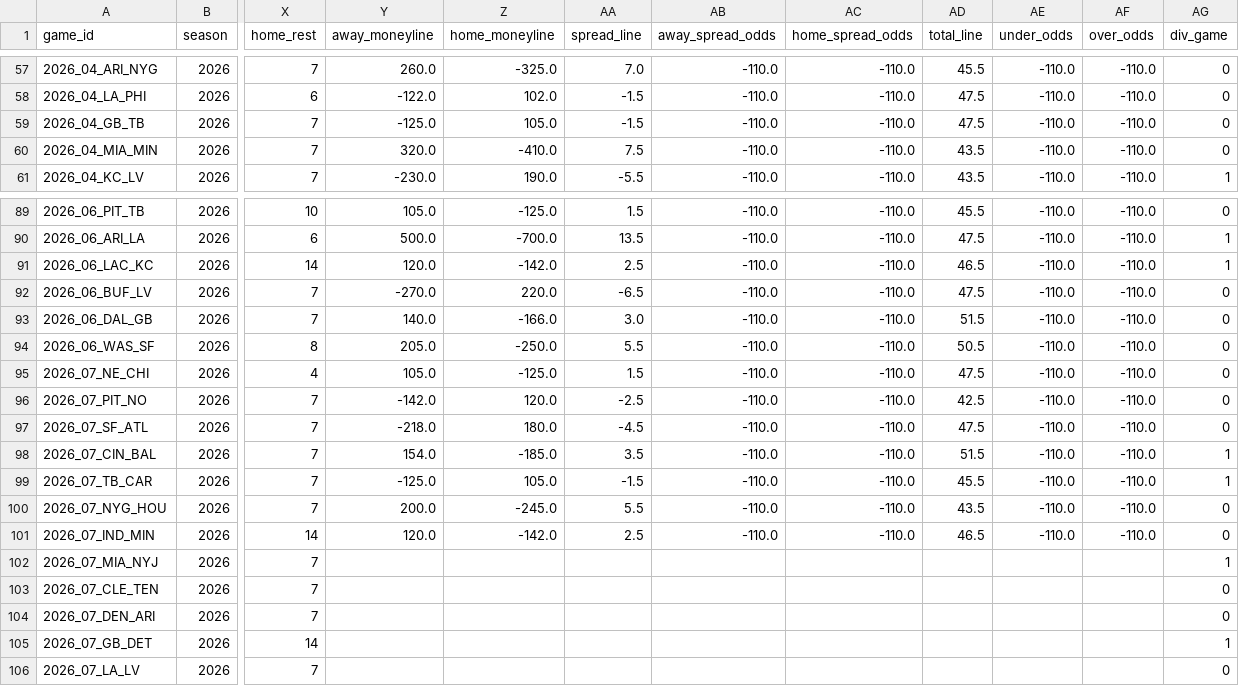
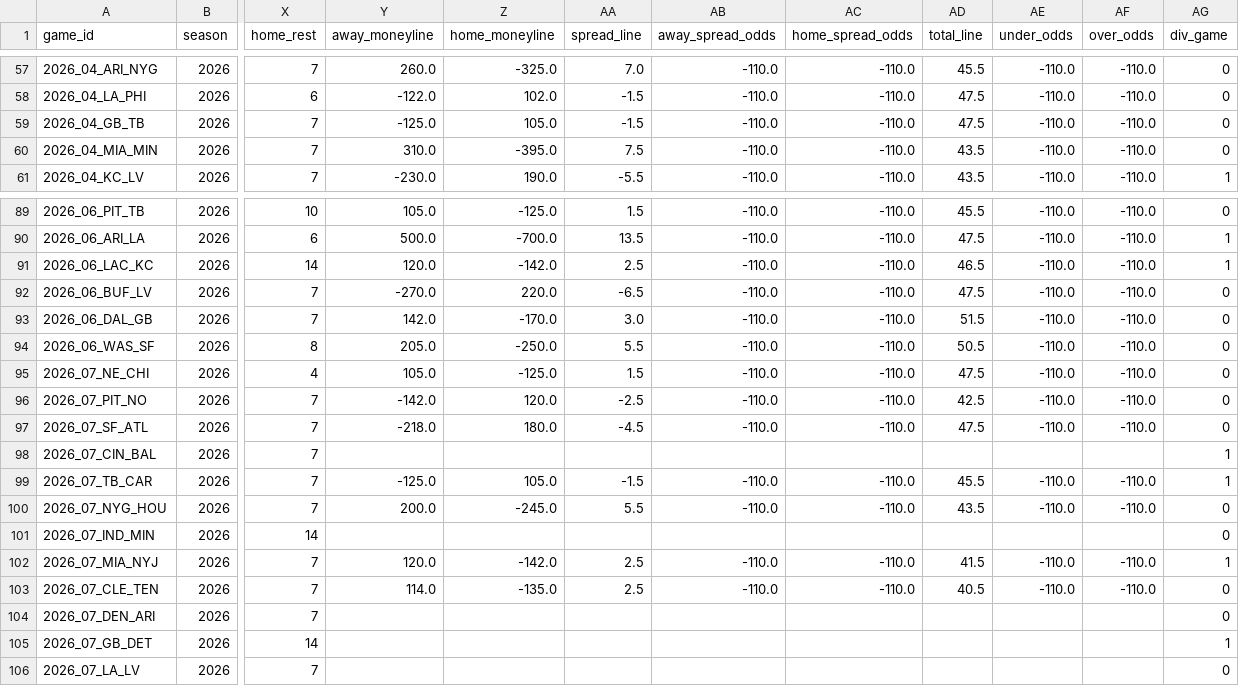
Before and after one commit to msiony24/Michael-betting-dashboard, a CSV file: data/nfl/schedules.csv, drawn as a sheet; only a part is shown, gaps mark what is left out; the diff names each change by its address in the sheet, - before the commit and + after, or states it on an @@ line.

```diff
--- a/data/nfl/schedules.csv
+++ b/data/nfl/schedules.csv
-Y60 (away_moneyline): 320.0
+Y60 (away_moneyline): 310.0
-Z60 (home_moneyline): -410.0
+Z60 (home_moneyline): -395.0
-Y93 (away_moneyline): 140.0
+Y93 (away_moneyline): 142.0
-Z93 (home_moneyline): -166.0
+Z93 (home_moneyline): -170.0
-Y98 (away_moneyline): 154.0
+Y98 (away_moneyline): (empty)
-Z98 (home_moneyline): -185.0
+Z98 (home_moneyline): (empty)
-AA98 (spread_line): 3.5
+AA98 (spread_line): (empty)
-AB98 (away_spread_odds): -110.0
+AB98 (away_spread_odds): (empty)
-AC98 (home_spread_odds): -110.0
+AC98 (home_spread_odds): (empty)
-AD98 (total_line): 51.5
+AD98 (total_line): (empty)
-AE98 (under_odds): -110.0
+AE98 (under_odds): (empty)
-AF98 (over_odds): -110.0
+AF98 (over_odds): (empty)
-Y101 (away_moneyline): 120.0
+Y101 (away_moneyline): (empty)
-Z101 (home_moneyline): -142.0
+Z101 (home_moneyline): (empty)
-AA101 (spread_line): 2.5
+AA101 (spread_line): (empty)
-AB101 (away_spread_odds): -110.0
+AB101 (away_spread_odds): (empty)
-AC101 (home_spread_odds): -110.0
+AC101 (home_spread_odds): (empty)
-AD101 (total_line): 46.5
+AD101 (total_line): (empty)
-AE101 (under_odds): -110.0
+AE101 (under_odds): (empty)
-AF101 (over_odds): -110.0
+AF101 (over_odds): (empty)
-Y102 (away_moneyline): (empty)
+Y102 (away_moneyline): 120.0
-Z102 (home_moneyline): (empty)
+Z102 (home_moneyline): -142.0
-AA102:AA103 (spread_line): (empty)
+AA102:AA103 (spread_line): 2.5
-AB102:AB103 (away_spread_odds): (empty)
+AB102:AB103 (away_spread_odds): -110.0
-AC102:AC103 (home_spread_odds): (empty)
+AC102:AC103 (home_spread_odds): -110.0
-AD102 (total_line): (empty)
+AD102 (total_line): 41.5
-AE102:AE103 (under_odds): (empty)
+AE102:AE103 (under_odds): -110.0
-AF102:AF103 (over_odds): (empty)
+AF102:AF103 (over_odds): -110.0
-Y103 (away_moneyline): (empty)
+Y103 (away_moneyline): 114.0
-Z103 (home_moneyline): (empty)
+Z103 (home_moneyline): -135.0
-AD103 (total_line): (empty)
+AD103 (total_line): 40.5
```
Also changed, not shown: data/nfl/game_quality.csv, data/nfl/player_ratings.csv, 11 other files.
